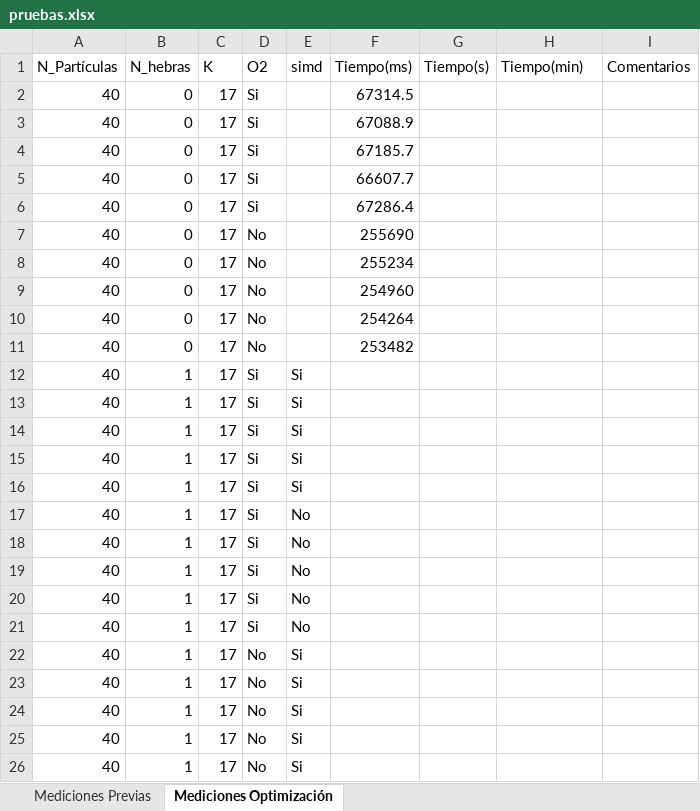
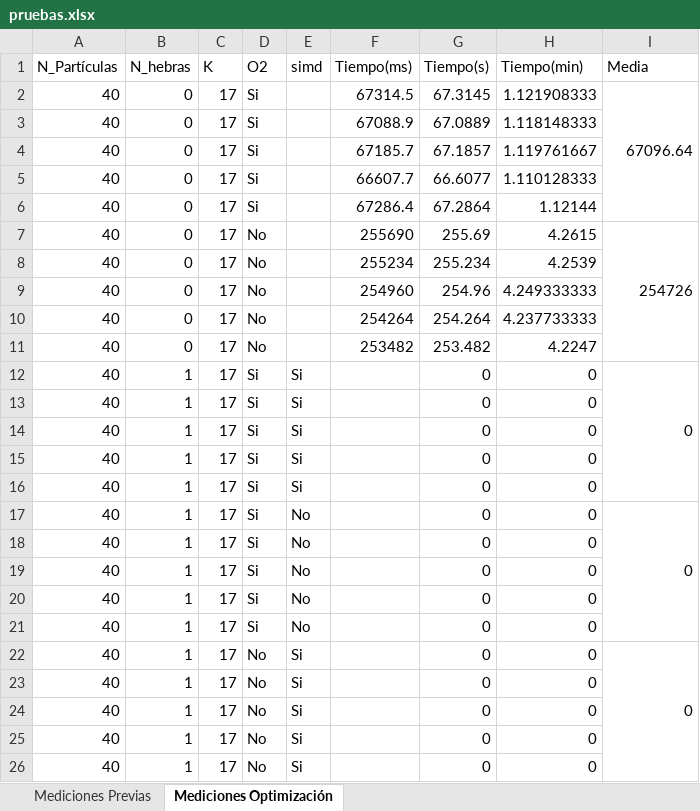
Before and after one commit to susolr/pso, an Excel workbook: data/pruebas.xlsx, sheet Mediciones Optimización, drawn as a sheet; only a part is shown; values as stored, in another font and other column widths than the file's, no cell formats; the diff covers the shown part only; the diff names each change by its address in the sheet, - before the commit and + after, or states it on an @@ line.

Commit message:
Primera prueba fallida

```diff
--- a/data/pruebas.xlsx (sheet Mediciones Optimización)
+++ b/data/pruebas.xlsx (sheet Mediciones Optimización)
-I1: Comentarios
+I1: Media
-G2 (Tiempo(s)): (empty)
+G2 (Tiempo(s)): 67.3145
-H2 (Tiempo(min)): (empty)
+H2 (Tiempo(min)): 1.121908333
-I2 (Media): (empty)
+I2 (Media): 67096.64
+I2:I6 merged
-G3 (Tiempo(s)): (empty)
+G3 (Tiempo(s)): 67.0889
-H3 (Tiempo(min)): (empty)
+H3 (Tiempo(min)): 1.118148333
-G4 (Tiempo(s)): (empty)
+G4 (Tiempo(s)): 67.1857
-H4 (Tiempo(min)): (empty)
+H4 (Tiempo(min)): 1.119761667
-G5 (Tiempo(s)): (empty)
+G5 (Tiempo(s)): 66.6077
-H5 (Tiempo(min)): (empty)
+H5 (Tiempo(min)): 1.110128333
-G6 (Tiempo(s)): (empty)
+G6 (Tiempo(s)): 67.2864
-H6 (Tiempo(min)): (empty)
+H6 (Tiempo(min)): 1.12144
-G7 (Tiempo(s)): (empty)
+G7 (Tiempo(s)): 255.69
-H7 (Tiempo(min)): (empty)
+H7 (Tiempo(min)): 4.2615
-I7 (Media): (empty)
+I7 (Media): 254726
+I7:I11 merged
-G8 (Tiempo(s)): (empty)
+G8 (Tiempo(s)): 255.234
-H8 (Tiempo(min)): (empty)
+H8 (Tiempo(min)): 4.2539
-G9 (Tiempo(s)): (empty)
+G9 (Tiempo(s)): 254.96
-H9 (Tiempo(min)): (empty)
+H9 (Tiempo(min)): 4.249333333
-G10 (Tiempo(s)): (empty)
+G10 (Tiempo(s)): 254.264
-H10 (Tiempo(min)): (empty)
+H10 (Tiempo(min)): 4.237733333
-G11 (Tiempo(s)): (empty)
+G11 (Tiempo(s)): 253.482
-H11 (Tiempo(min)): (empty)
+H11 (Tiempo(min)): 4.2247
-G12:G26 (Tiempo(s)): (empty)
+G12:G26 (Tiempo(s)): 0
-H12:H26 (Tiempo(min)): (empty)
+H12:H26 (Tiempo(min)): 0
-I12 (Media): (empty)
+I12 (Media): 0
+I12:I16 merged
-I17 (Media): (empty)
+I17 (Media): 0
+I17:I21 merged
-I22 (Media): (empty)
+I22 (Media): 0
+I22:I26 merged
```
Also changed, not shown: 359 edited cells and merged cells elsewhere in this sheet, cell formats, 1 other file.
